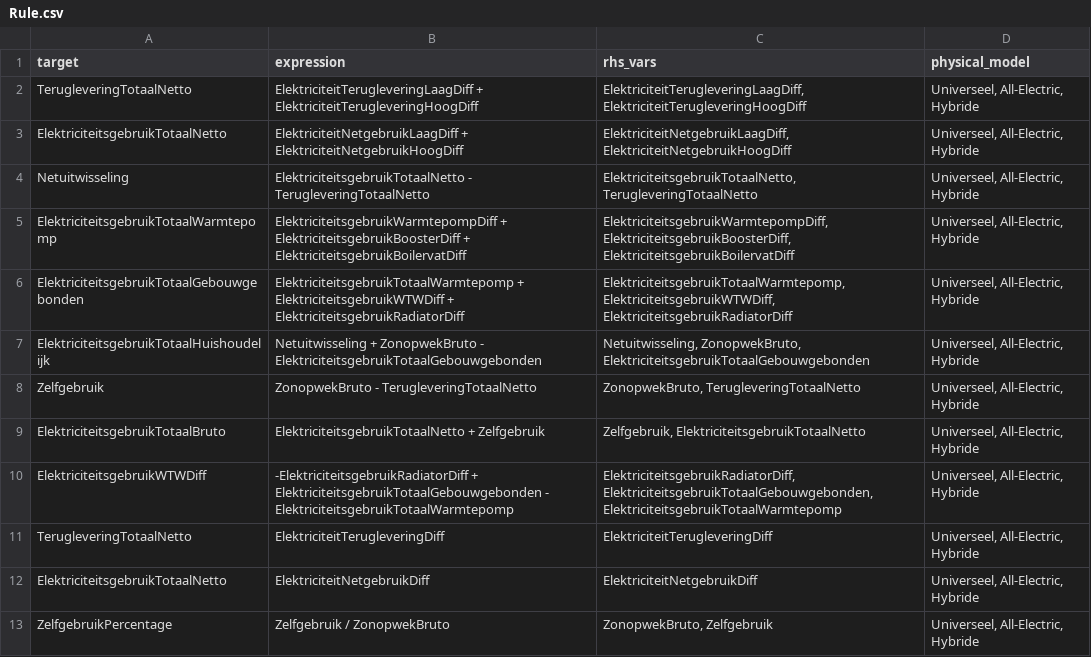
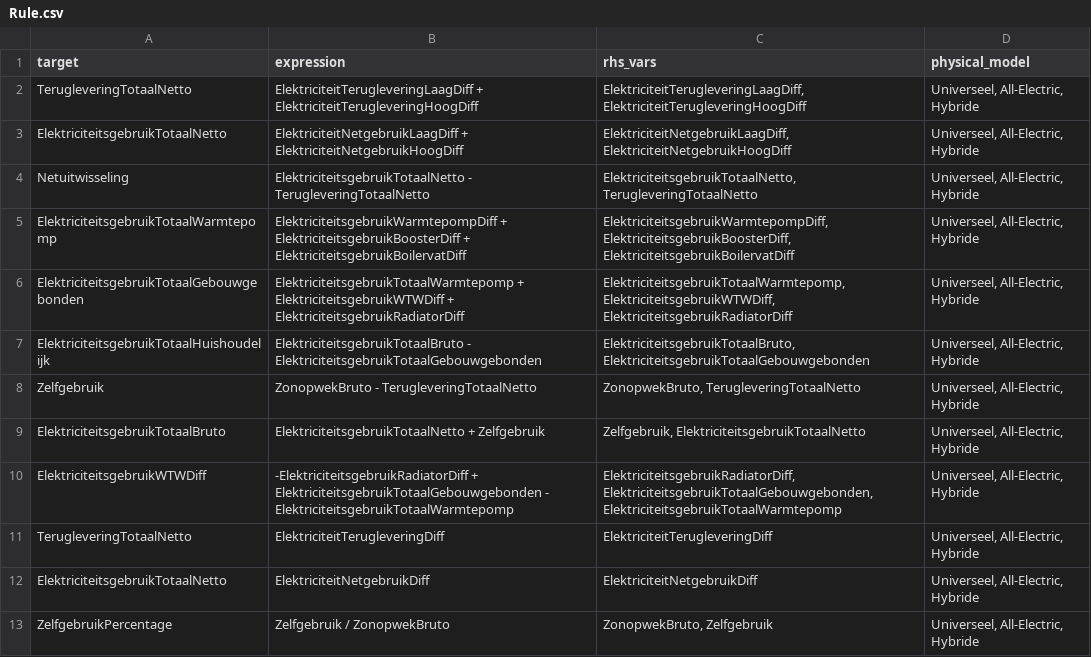
Before and after one commit to Stroomversnelling/etdmap, a CSV file: etdmap/data/Rule.csv, drawn as a sheet.

Commit message:
Update to ElektriciteitsgebruikTotaalHuishoudelijk rule to make it easier to read - with dynamic derivation it does not need to be sequential/imperative

```diff
--- a/etdmap/data/Rule.csv
+++ b/etdmap/data/Rule.csv
@@ -6,3 +6,3 @@ ElektriciteitsgebruikTotaalWarmtepomp,ElektriciteitsgebruikWarmtepompDiff + Elek
 ElektriciteitsgebruikTotaalGebouwgebonden,ElektriciteitsgebruikTotaalWarmtepomp + ElektriciteitsgebruikWTWDiff + ElektriciteitsgebruikRadiatorDiff,"ElektriciteitsgebruikTotaalWarmtepomp, ElektriciteitsgebruikWTWDiff, ElektriciteitsgebruikRadiatorDiff","Universeel, All-Electric, Hybride"
-ElektriciteitsgebruikTotaalHuishoudelijk,Netuitwisseling + ZonopwekBruto - ElektriciteitsgebruikTotaalGebouwgebonden,"Netuitwisseling, ZonopwekBruto, ElektriciteitsgebruikTotaalGebouwgebonden","Universeel, All-Electric, Hybride"
+ElektriciteitsgebruikTotaalHuishoudelijk,ElektriciteitsgebruikTotaalBruto - ElektriciteitsgebruikTotaalGebouwgebonden,"ElektriciteitsgebruikTotaalBruto, ElektriciteitsgebruikTotaalGebouwgebonden","Universeel, All-Electric, Hybride"
 Zelfgebruik,ZonopwekBruto - TerugleveringTotaalNetto,"ZonopwekBruto, TerugleveringTotaalNetto","Universeel, All-Electric, Hybride"
```
Also changed, not shown: 1 other file.
